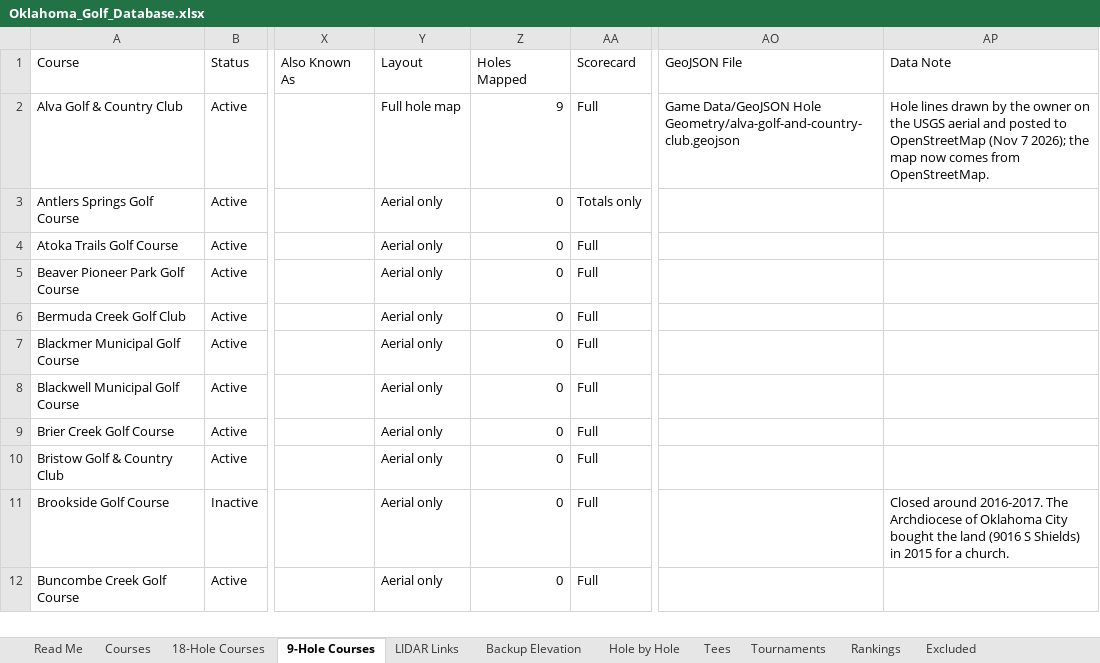
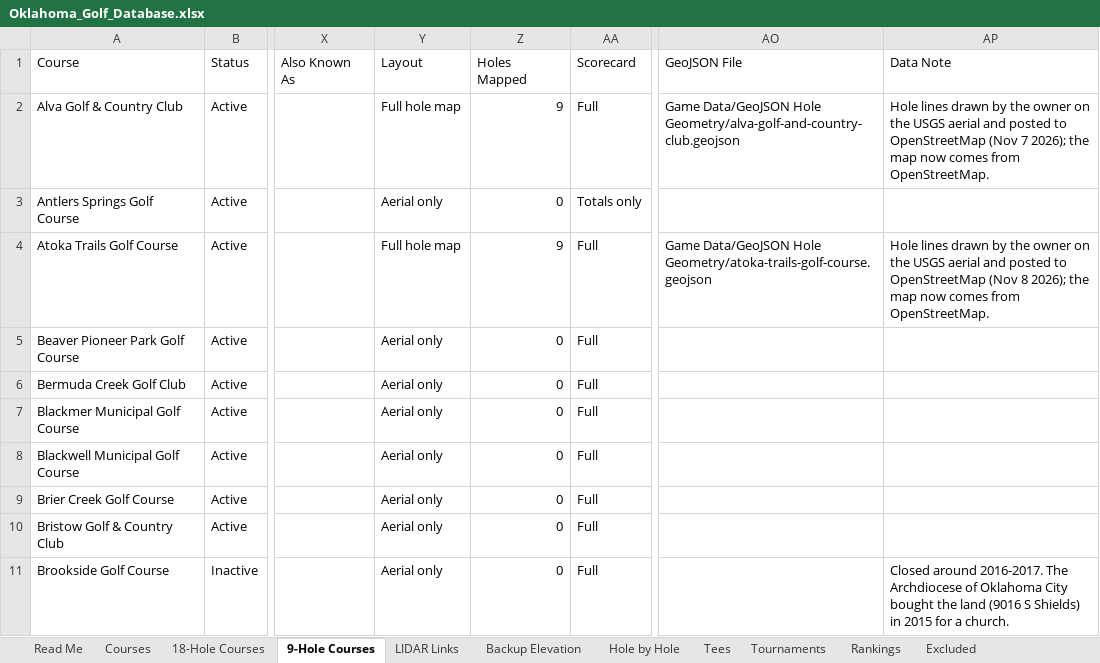
Before and after one commit to bamamba85/oklahoma-course-workshop, an Excel workbook: files/Oklahoma_Golf_Database.xlsx, sheet 9-Hole Courses, drawn as a sheet; only a part is shown, gaps mark what is left out; the shorter side is filled out with more unchanged rows; values as stored, in another font and other column widths than the file's, no borders; table styles not drawn; the diff names each change by its address in the sheet, - before the commit and + after, or states it on an @@ line.

```diff
--- a/files/Oklahoma_Golf_Database.xlsx (sheet 9-Hole Courses)
+++ b/files/Oklahoma_Golf_Database.xlsx (sheet 9-Hole Courses)
-Y4 (Layout): Aerial only
+Y4 (Layout): Full hole map
-Z4 (Holes Mapped): 0
+Z4 (Holes Mapped): 9
-AO4 (GeoJSON File): (empty)
+AO4 (GeoJSON File): Game Data/GeoJSON Hole Geometry/atoka-trails-golf-course.geojson
-AP4 (Data Note): (empty)
+AP4 (Data Note): Hole lines drawn by the owner on the USGS aerial and posted to OpenStreetMap (Nov 8 2026); the map now comes from OpenStreetMap.
```
Also changed, not shown: sheet Courses, 7 other files.
